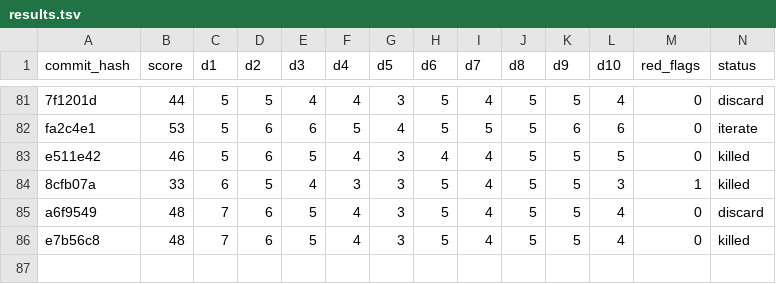
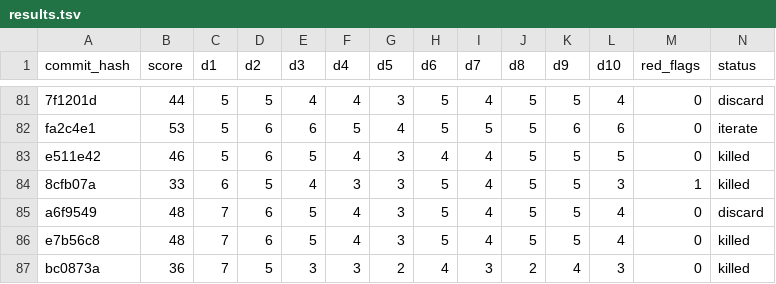
Before and after one commit to ArturoKuang/ai-game-playground, a TSV file: results.tsv, drawn as a sheet; only a part is shown, gaps mark what is left out; rows hold the shown columns only; the diff names each change by its address in the sheet, - before the commit and + after, or states it on an @@ line.

```diff
--- a/results.tsv
+++ b/results.tsv
+row 87: bc0873a | 36 | 7 | 5 | 3 | 3 | 2 | 4 | 3 | 2 | 4 | 3 | 0 | killed
```
Also changed, not shown: 2 other files.
